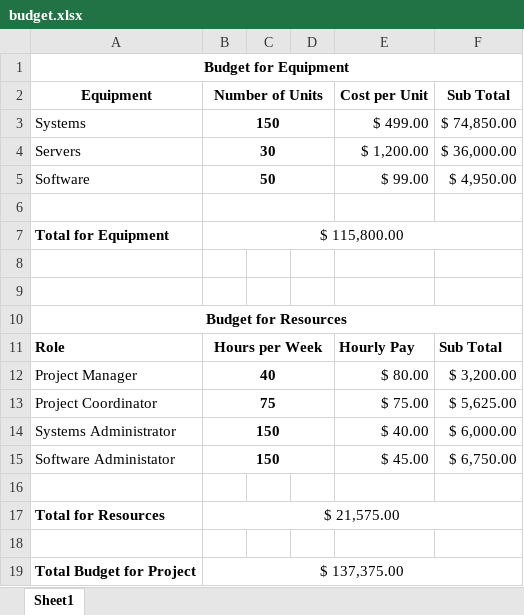
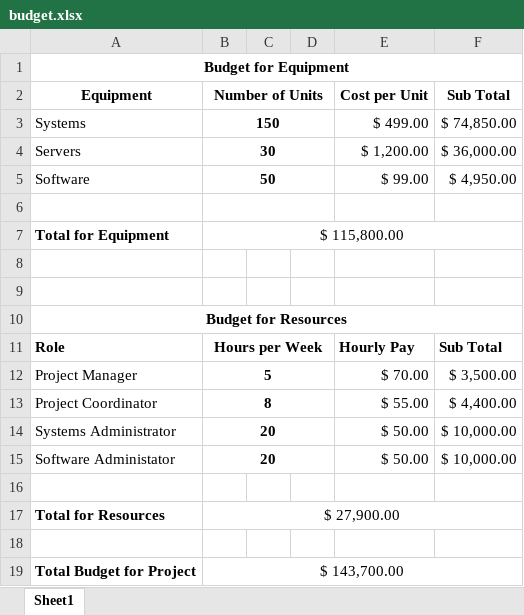
Before and after one commit to pramod096/pm-s04-g04-project, an Excel workbook: budget/budget.xlsx, sheet Sheet1, drawn as a sheet; values as stored, in another font and other column widths than the file's, no borders; the diff names each change by its address in the sheet, - before the commit and + after, or states it on an @@ line.

Commit message:
added budgert file to folder

```diff
--- a/budget/budget.xlsx (sheet Sheet1)
+++ b/budget/budget.xlsx (sheet Sheet1)
-B12 (Number of Units): 40
+B12 (Number of Units): 5
-E12 (Cost per Unit): $ 80.00
+E12 (Cost per Unit): $ 70.00
-F12 (Sub Total): $ 3,200.00
+F12 (Sub Total): $ 3,500.00
-B13 (Number of Units): 75
+B13 (Number of Units): 8
-E13 (Cost per Unit): $ 75.00
+E13 (Cost per Unit): $ 55.00
-F13 (Sub Total): $ 5,625.00
+F13 (Sub Total): $ 4,400.00
-B14:B15 (Number of Units): 150
+B14:B15 (Number of Units): 20
-E14 (Cost per Unit): $ 40.00
+E14 (Cost per Unit): $ 50.00
-F14 (Sub Total): $ 6,000.00
+F14 (Sub Total): $ 10,000.00
-E15 (Cost per Unit): $ 45.00
+E15 (Cost per Unit): $ 50.00
-F15 (Sub Total): $ 6,750.00
+F15 (Sub Total): $ 10,000.00
-B17 (Number of Units): $ 21,575.00
+B17 (Number of Units): $ 27,900.00
-B19 (Number of Units): $ 137,375.00
+B19 (Number of Units): $ 143,700.00
```
